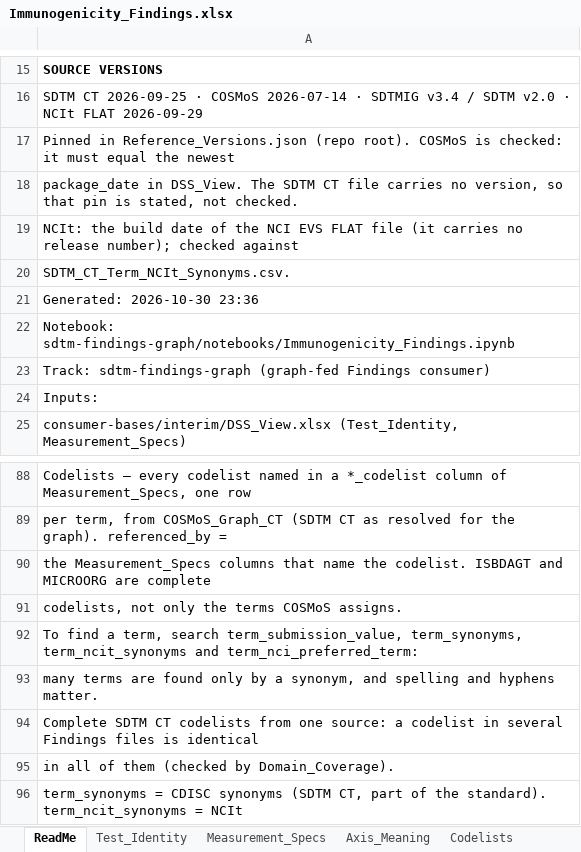
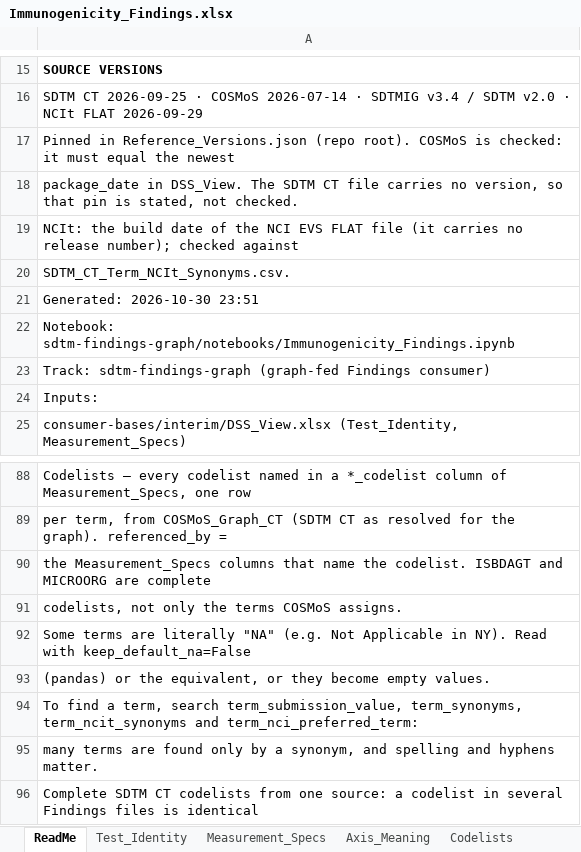
Before and after one commit to kerfors/cdisc-for-ai, an Excel workbook: sdtm-findings-graph/machine_actionable/Immunogenicity_Findings.xlsx, sheet ReadMe, drawn as a sheet; only a part is shown, gaps mark what is left out; the shorter side is filled out with more unchanged rows; values as stored, in another font and other column widths than the file's, no borders; the diff names each change by its address in the sheet, - before the commit and + after, or states it on an @@ line.

```diff
--- a/sdtm-findings-graph/machine_actionable/Immunogenicity_Findings.xlsx (sheet ReadMe)
+++ b/sdtm-findings-graph/machine_actionable/Immunogenicity_Findings.xlsx (sheet ReadMe)
-A21: Generated: 2026-10-30 23:36
+A21: Generated: 2026-10-30 23:51
+row 92: Some terms are literally "NA" (e.g. Not Applicable in NY). Read with keep_default_na=False
+row 93: (pandas) or the equivalent, or they become empty values.
```
Also changed, not shown: sheet Provenance, sdtm-findings-graph/machine_actionable/Measurement_Findings.xlsx, sdtm-findings-graph/machine_actionable/Specimen_Findings.xlsx, 7 other files.
